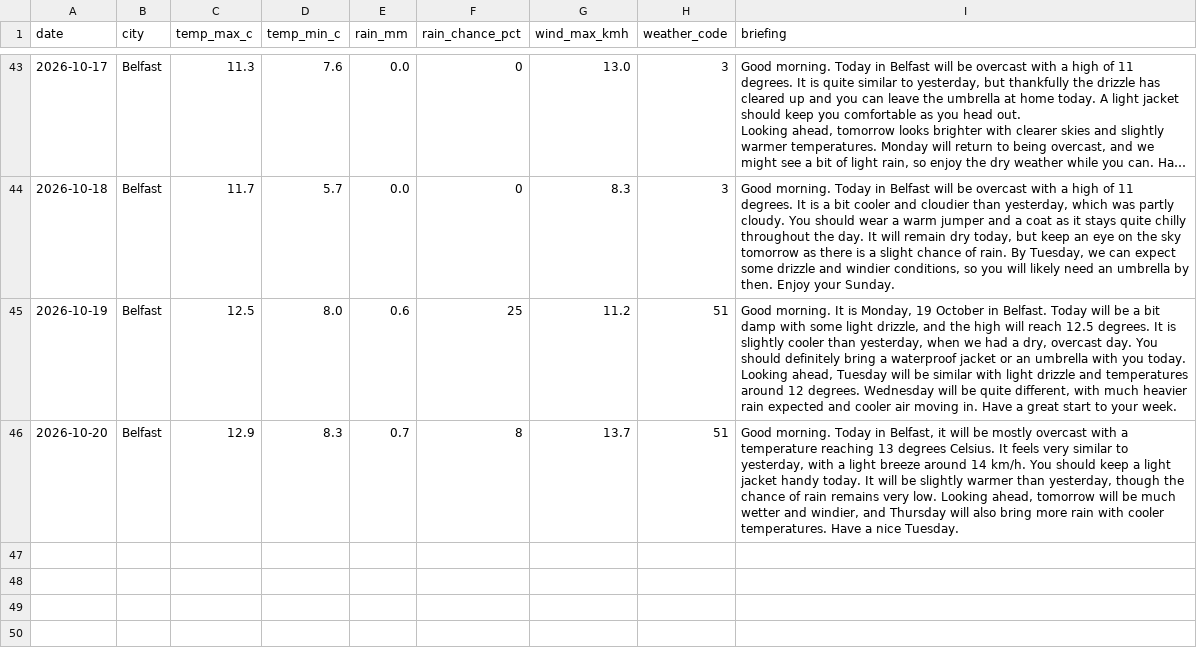
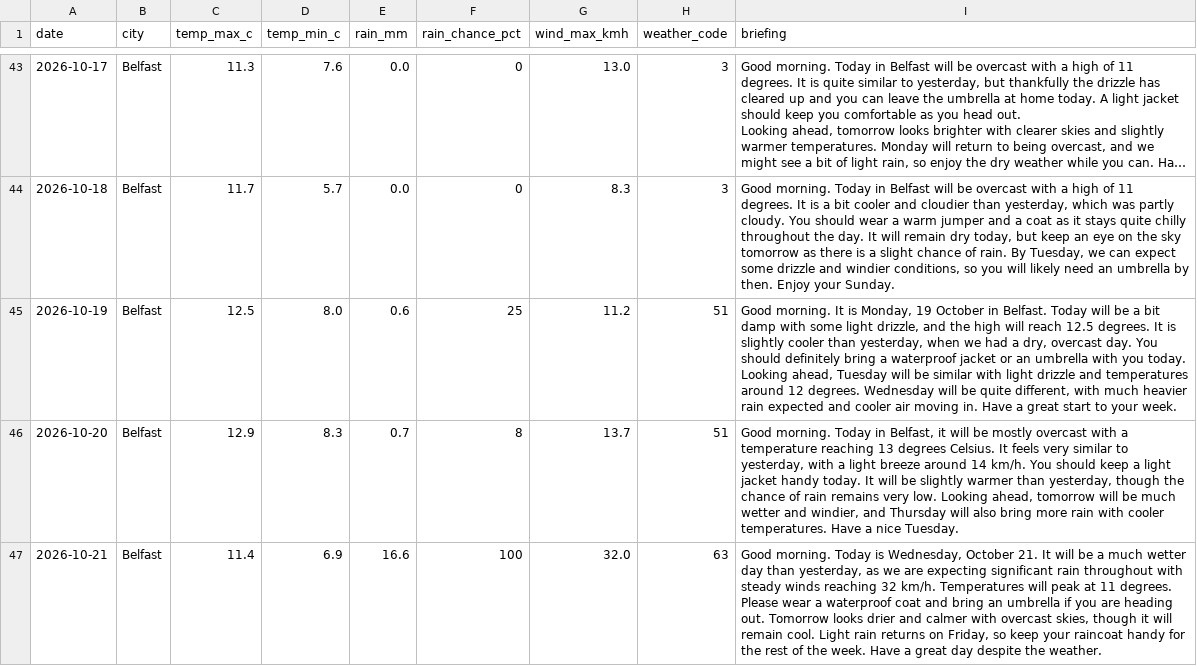
Before and after one commit to MuhammadHaris112233/weather-agent, a CSV file: data/weather_log.csv, drawn as a sheet; only a part is shown, gaps mark what is left out; long unchanged cells end in ….

Commit message:
Update weather log and delivery record

```diff
--- a/data/weather_log.csv
+++ b/data/weather_log.csv
@@ -58 +58,2 @@ Looking ahead, Tuesday will be similar with light drizzle and temperatures aroun
 2026-10-20,Belfast,12.9,8.3,0.7,8,13.7,51,"Good morning. Today in Belfast, it will be mostly overcast with a temperature reaching 13 degrees Celsius. It feels very similar to yesterday, with a light breeze around 14 km/h. You should keep a light jacket handy today. It will be slightly warmer than yesterday, though the chance of rain remains very low. Looking ahead, tomorrow will be much wetter and windier, and Thursday will also bring more rain with cooler temperatures. Have a nice Tuesday."
+2026-10-21,Belfast,11.4,6.9,16.6,100,32.0,63,"Good morning. Today is Wednesday, October 21. It will be a much wetter day than yesterday, as we are expecting significant rain throughout with steady winds reaching 32 km/h. Temperatures will peak at 11 degrees. Please wear a waterproof coat and bring an umbrella if you are heading out. Tomorrow looks drier and calmer with overcast skies, though it will remain cool. Light rain returns on Friday, so keep your raincoat handy for the rest of the week. Have a great day despite the weather."
```
Also changed, not shown: 1 other file.
